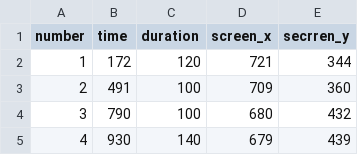
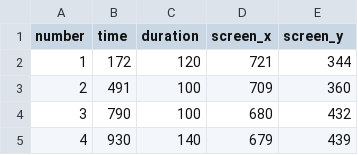
Before and after one commit to sellabae/450EyeViz, a CSV file: HTMLPages/graph_fixation_points.csv, drawn as a sheet; only a part is shown.

Commit message:
graph and tree htmls

```diff
--- a/HTMLPages/graph_fixation_points.csv
+++ b/HTMLPages/graph_fixation_points.csv
@@ -1,2 +1,2 @@
-number,time,duration,screen_x,secrren_y
+number,time,duration,screen_x,screen_y
 1,172,120,721,344
```
Also changed, not shown: HTMLPages/tree_fixation_points.csv, 3 other files.
